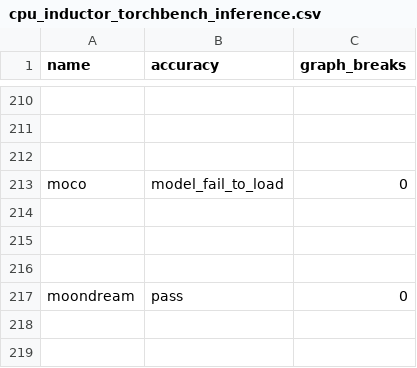
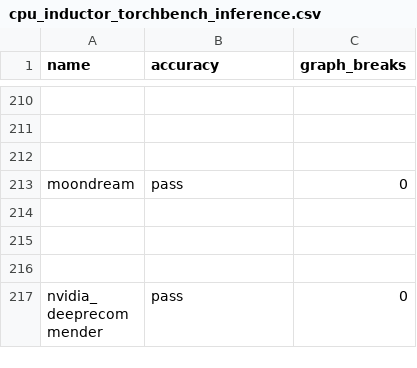
Before and after one commit to habilitacionescarn3/pytorch, a CSV file: benchmarks/dynamo/ci_expected_accuracy/cpu_inductor_torchbench_inference.csv, drawn as a sheet; only a part is shown, gaps mark what is left out; the shorter side is filled out with more unchanged rows; the diff names each change by its address in the sheet, - before the commit and + after, or states it on an @@ line.

```diff
--- a/benchmarks/dynamo/ci_expected_accuracy/cpu_inductor_torchbench_inference.csv
+++ b/benchmarks/dynamo/ci_expected_accuracy/cpu_inductor_torchbench_inference.csv
-row 213: moco | model_fail_to_load | 0
-row 214: (empty)
-row 215: (empty)
-row 216: (empty)
```
Also changed, not shown: benchmarks/dynamo/ci_expected_accuracy/aot_inductor_torchbench_inference.csv, benchmarks/dynamo/ci_expected_accuracy/dynamic_cpu_aot_inductor_amp_freezing_torchbench_inference.csv, 1 other file.
